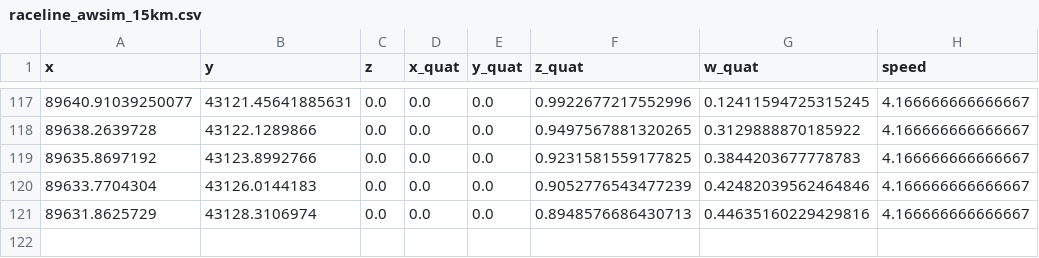
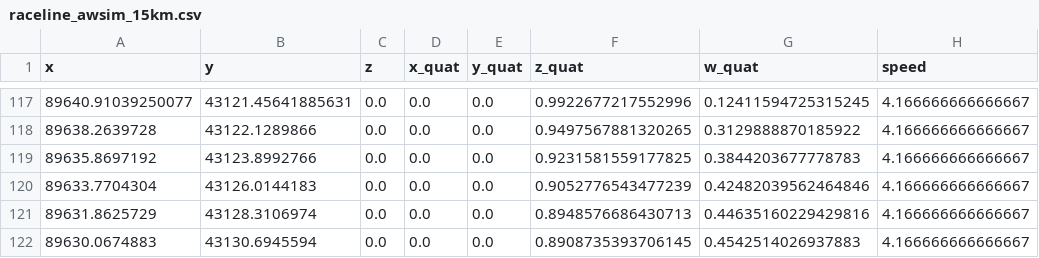
Before and after one commit to iASL-Gifu/aichallenge-racingkart-iASL-2026, a CSV file: aichallenge/workspace/src/aichallenge_submit/simple_trajectory_generator/data/raceline_awsim_15km.csv, drawn as a sheet; only a part is shown, gaps mark what is left out; the diff names each change by its address in the sheet, - before the commit and + after, or states it on an @@ line.

```diff
--- a/aichallenge/workspace/src/aichallenge_submit/simple_trajectory_generator/data/raceline_awsim_15km.csv
+++ b/aichallenge/workspace/src/aichallenge_submit/simple_trajectory_generator/data/raceline_awsim_15km.csv
+row 122: 89630.0674883 | 43130.6945594 | 0.0 | 0.0 | 0.0 | 0.8908735393706145 | 0.4542514026937883 | 4.166666666666667
```
Also changed, not shown: 23 other files.
